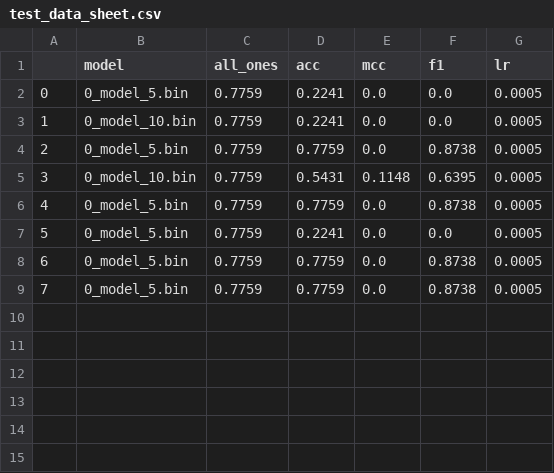
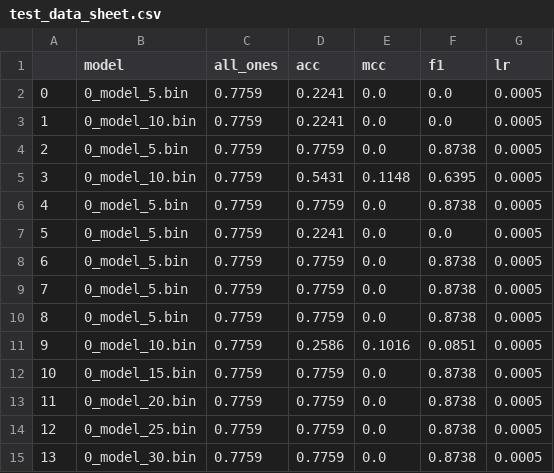
Before and after one commit to sahilkhose/snp-500, a CSV file: models/models-dhgnn/116/test_data_sheet.csv, drawn as a sheet.

```diff
--- a/models/models-dhgnn/116/test_data_sheet.csv
+++ b/models/models-dhgnn/116/test_data_sheet.csv
@@ -9 +9,7 @@
 7,0_model_5.bin,0.7759,0.7759,0.0,0.8738,0.0005
+8,0_model_5.bin,0.7759,0.7759,0.0,0.8738,0.0005
+9,0_model_10.bin,0.7759,0.2586,0.1016,0.0851,0.0005
+10,0_model_15.bin,0.7759,0.7759,0.0,0.8738,0.0005
+11,0_model_20.bin,0.7759,0.7759,0.0,0.8738,0.0005
+12,0_model_25.bin,0.7759,0.7759,0.0,0.8738,0.0005
+13,0_model_30.bin,0.7759,0.7759,0.0,0.8738,0.0005
```
Also changed, not shown: models/models-dhgnn/116/train_data_sheet.csv, 17 other files.
